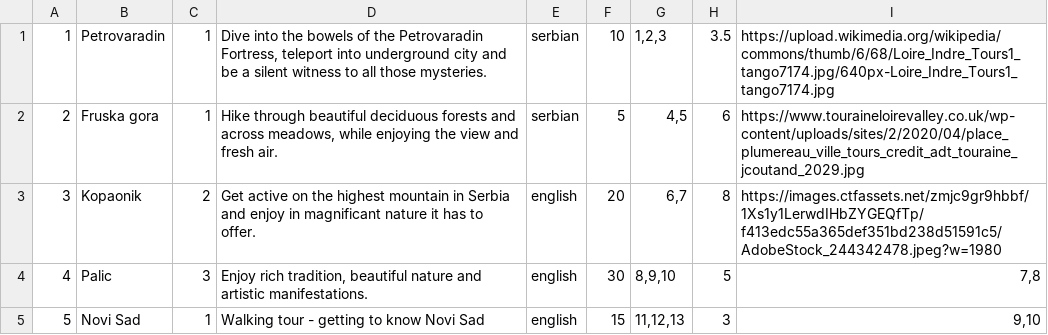
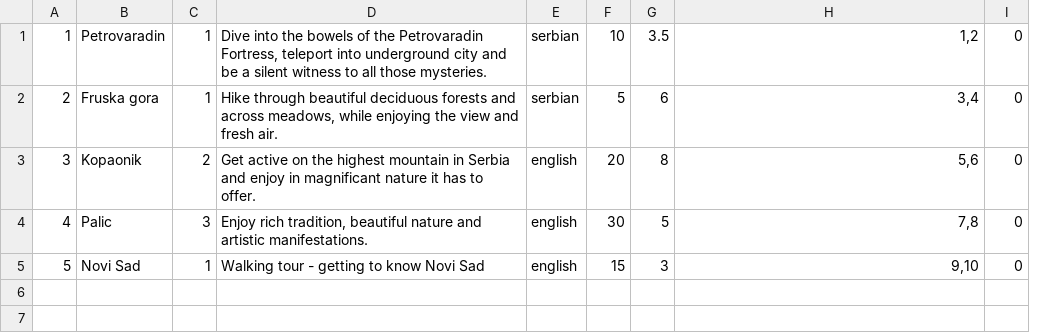
Before and after one commit to andjela-r/SIMS-HCI-Project, a CSV file: InitialProject/InitialProject/Resources/Data/tours.csv, drawn as a sheet; removed rows and columns are numbered as before the commit, all else as after; the diff names each change by its address in the sheet, - before the commit and + after, or states it on an @@ line.

Commit message:
Refactoring tour and fixing bugs

```diff
--- a/InitialProject/InitialProject/Resources/Data/tours.csv
+++ b/InitialProject/InitialProject/Resources/Data/tours.csv
-column G, rows 1-5: 1,2,3 | 4,5 | 6,7 | 8,9,10 | 11,12,13
+column I, rows 1-5: all 0
-H1: https://upload.wikimedia.org/wikipedia/commons/thumb/6/68/Loire_Indre_Tours1_tango7174.jpg/640px-Loire_Indre_Tours1_tango7174.jpg
+H1: 1,2
-H2: https://www.touraineloirevalley.co.uk/wp-content/uploads/sites/2/2020/04/place_plumereau_ville_tours_credit_adt_touraine_jcoutand_2029.jpg
+H2: 3,4
-H3: https://images.ctfassets.net/zmjc9gr9hbbf/1Xs1y1LerwdIHbZYGEQfTp/f413edc55a365def351bd238d51591c5/AdobeStock_244342478.jpeg?w=1980
+H3: 5,6
```
Also changed, not shown: InitialProject/InitialProject/Resources/Data/keyPoints.csv, 15 other files.
